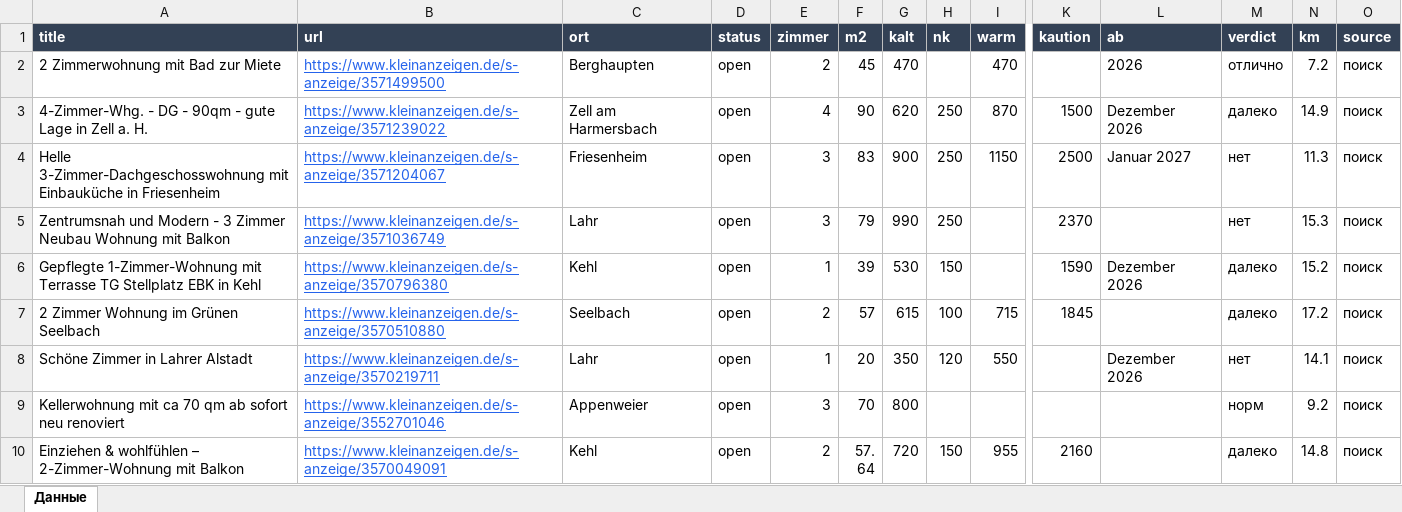
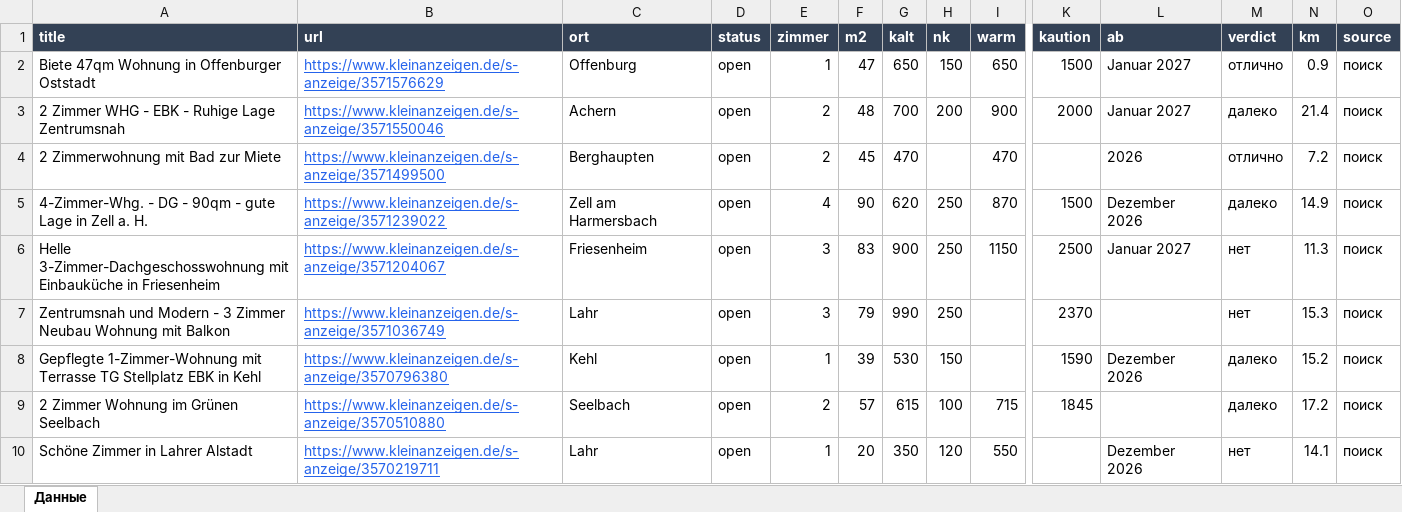
Before and after one commit to Nevrox228/wohnung-og, an Excel workbook: data/wohnungen.xlsx, sheet Данные, drawn as a sheet; only a part is shown, gaps mark what is left out; the shorter side is filled out with more unchanged rows; values as stored, in another font and other column widths than the file's, no borders; rows hold the shown columns only; the diff names each change by its address in the sheet, - before the commit and + after, or states it on an @@ line.

```diff
--- a/data/wohnungen.xlsx (sheet Данные)
+++ b/data/wohnungen.xlsx (sheet Данные)
+row 2: Biete 47qm Wohnung in Offenburger Oststadt | https://www.kleinanzeigen.de/s-anzeige/3571576629 | Offenburg | open | 1 | 47 | 650 | 150 | 650 | 1500 | Januar 2027 | отлично | 0.9 | поиск
+row 3: 2 Zimmer WHG - EBK - Ruhige Lage Zentrumsnah | https://www.kleinanzeigen.de/s-anzeige/3571550046 | Achern | open | 2 | 48 | 700 | 200 | 900 | 2000 | Januar 2027 | далеко | 21.4 | поиск
```
Also changed, not shown: data/eltern_jobs.xlsx, data/olya_jobs.xlsx, 9 other files.
